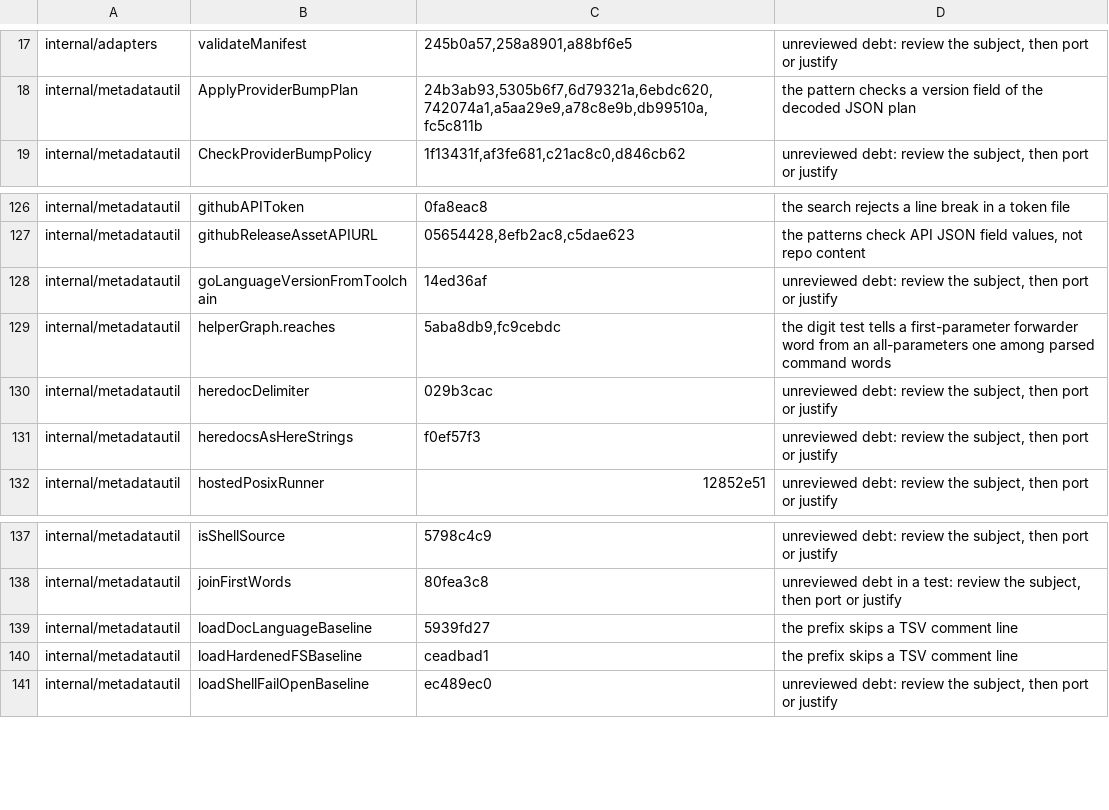
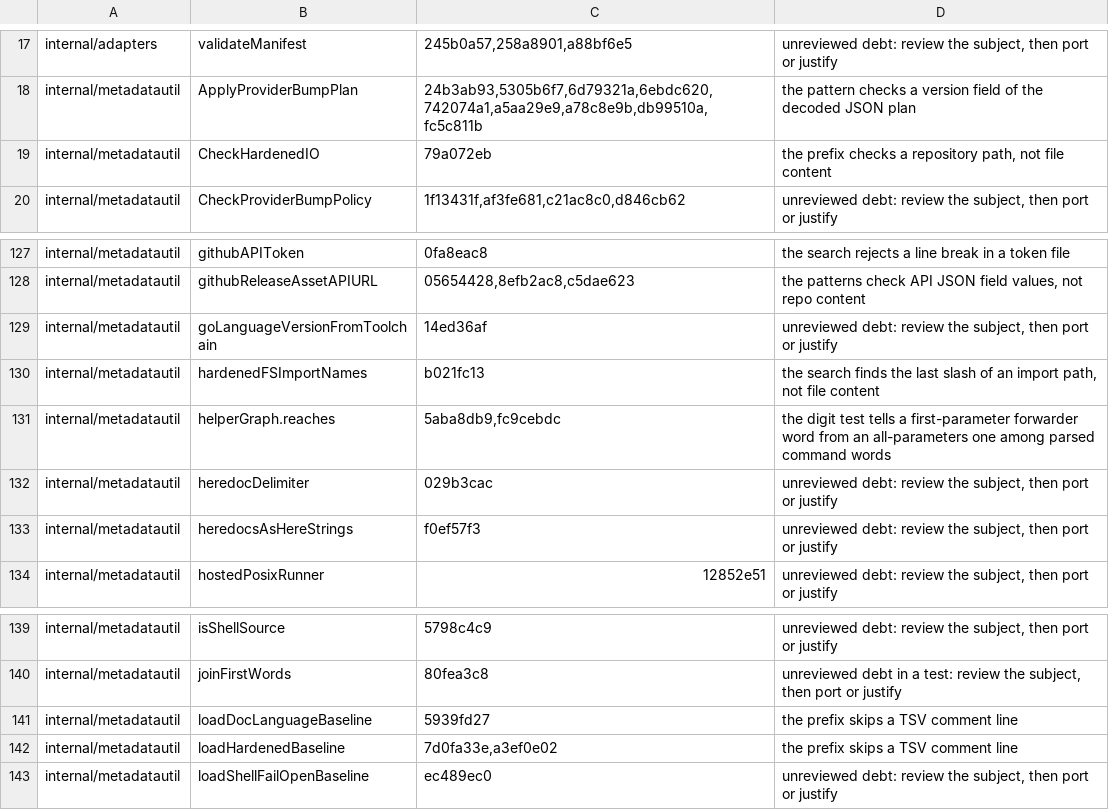
Before and after one commit to omkhar/workcell, a TSV file: policy/validator-anchoring-baseline.tsv, drawn as a sheet; only a part is shown, gaps mark what is left out.

```diff
--- a/policy/validator-anchoring-baseline.tsv
+++ b/policy/validator-anchoring-baseline.tsv
@@ -18,2 +18,3 @@ internal/adapters	validateManifest	245b0a57,258a8901,a88bf6e5	unreviewed debt: r
 internal/metadatautil	ApplyProviderBumpPlan	24b3ab93,5305b6f7,6d79321a,6ebdc620,742074a1,a5aa29e9,a78c8e9b,db99510a,fc5c811b	the pattern checks a version field of the decoded JSON plan
+internal/metadatautil	CheckHardenedIO	79a072eb	the prefix checks a repository path, not file content
 internal/metadatautil	CheckProviderBumpPolicy	1f13431f,af3fe681,c21ac8c0,d846cb62	unreviewed debt: review the subject, then port or justify
@@ -128,2 +129,3 @@ internal/metadatautil	githubReleaseAssetAPIURL	05654428,8efb2ac8,c5dae623	the pa
 internal/metadatautil	goLanguageVersionFromToolchain	14ed36af	unreviewed debt: review the subject, then port or justify
+internal/metadatautil	hardenedFSImportNames	b021fc13	the search finds the last slash of an import path, not file content
 internal/metadatautil	helperGraph.reaches	5aba8db9,fc9cebdc	the digit test tells a first-parameter forwarder word from an all-parameters one among parsed command words
@@ -139,3 +141,3 @@ internal/metadatautil	joinFirstWords	80fea3c8	unreviewed debt in a test: review
 internal/metadatautil	loadDocLanguageBaseline	5939fd27	the prefix skips a TSV comment line
-internal/metadatautil	loadHardenedFSBaseline	ceadbad1	the prefix skips a TSV comment line
+internal/metadatautil	loadHardenedBaseline	7d0fa33e,a3ef0e02	the prefix skips a TSV comment line
 internal/metadatautil	loadShellFailOpenBaseline	ec489ec0	unreviewed debt: review the subject, then port or justify
```
Also changed, not shown: 4 other files.
